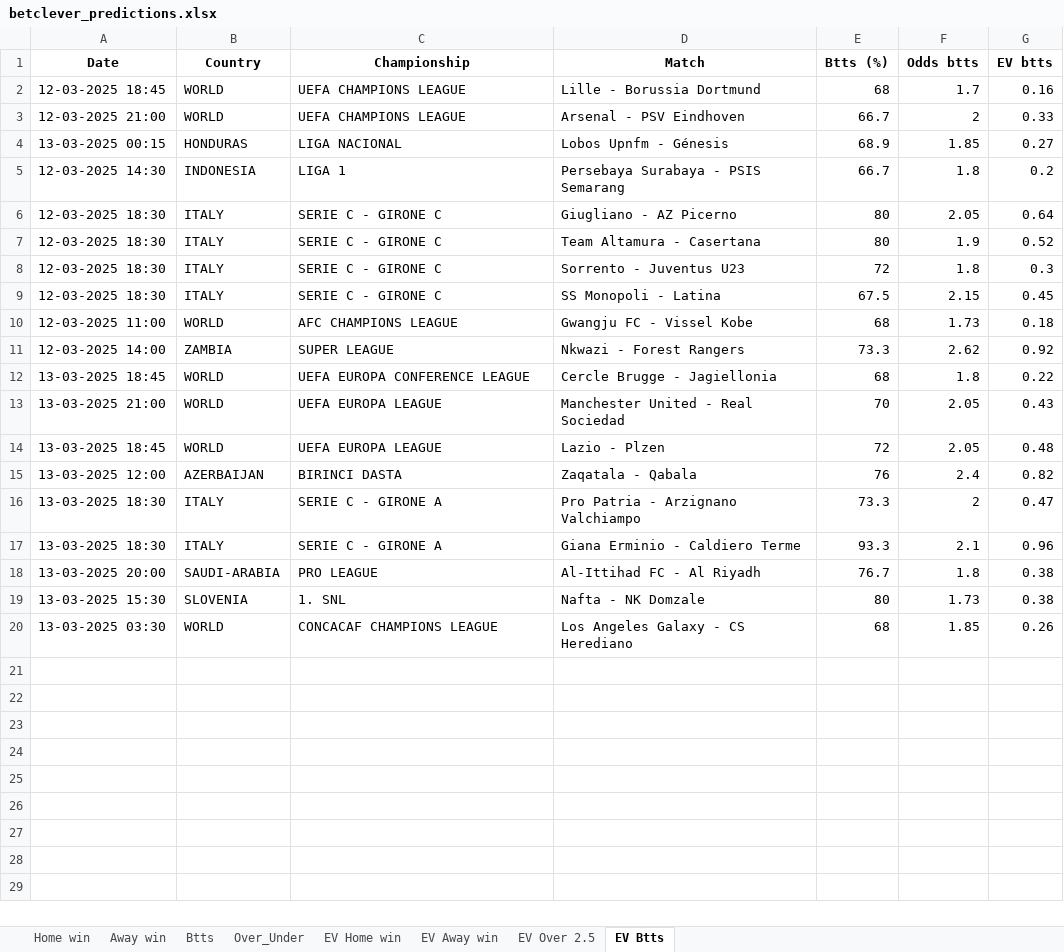
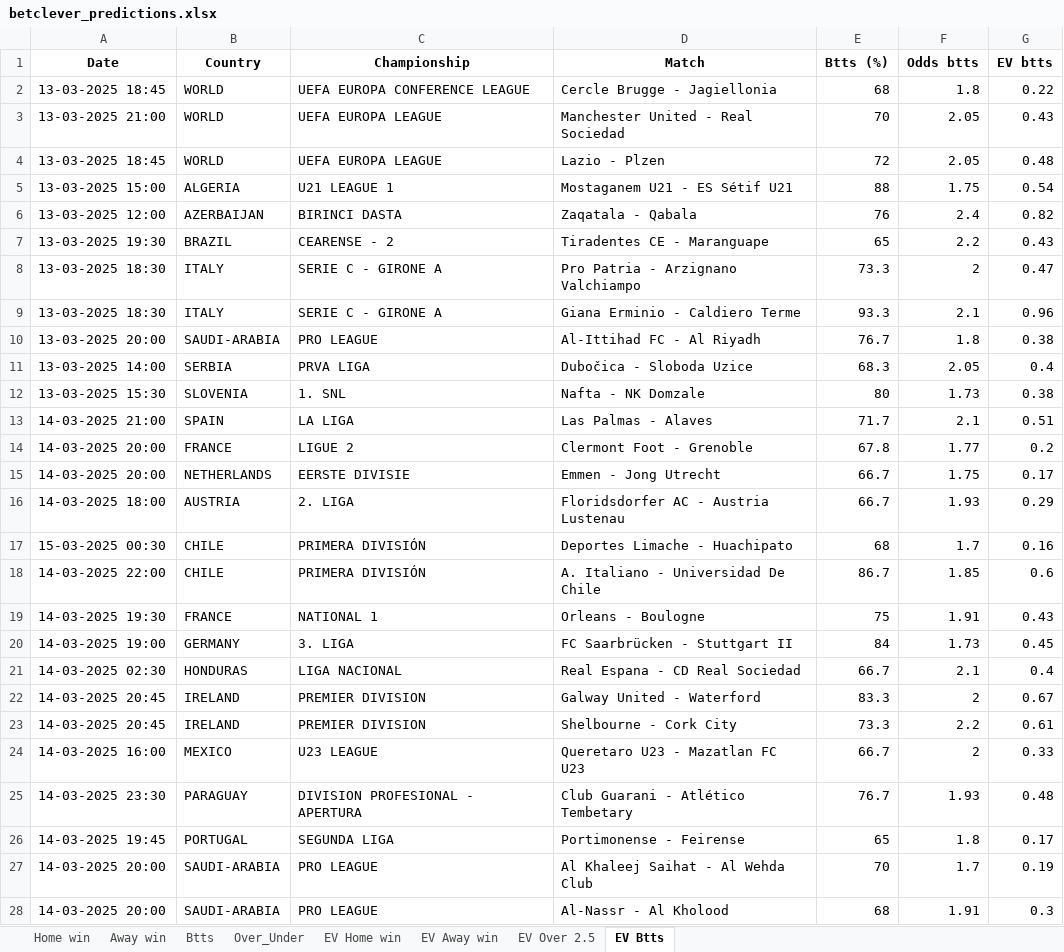
Before and after one commit to ZzZzZzZXCoo/soccer_predictions_scraper, an Excel workbook: scraper/data/betclever_predictions.xlsx, sheet EV Btts, drawn as a sheet; only a part is shown; values as stored, in another font and other column widths than the file's, no borders; removed rows and columns are numbered as before the commit, all else as after; the diff covers the shown part only; the diff names each change by its address in the sheet, - before the commit and + after, or states it on an @@ line.

```diff
--- a/scraper/data/betclever_predictions.xlsx (sheet EV Btts)
+++ b/scraper/data/betclever_predictions.xlsx (sheet EV Btts)
-row 2: 12-03-2025 18:45 | WORLD | UEFA CHAMPIONS LEAGUE | Lille - Borussia Dortmund | 68 | 1.7 | 0.16
-row 3: 12-03-2025 21:00 | WORLD | UEFA CHAMPIONS LEAGUE | Arsenal - PSV Eindhoven | 66.7 | 2 | 0.33
-row 4: 13-03-2025 00:15 | HONDURAS | LIGA NACIONAL | Lobos Upnfm - Génesis | 68.9 | 1.85 | 0.27
-row 5: 12-03-2025 14:30 | INDONESIA | LIGA 1 | Persebaya Surabaya - PSIS Semarang | 66.7 | 1.8 | 0.2
-row 6: 12-03-2025 18:30 | ITALY | SERIE C - GIRONE C | Giugliano - AZ Picerno | 80 | 2.05 | 0.64
-row 7: 12-03-2025 18:30 | ITALY | SERIE C - GIRONE C | Team Altamura - Casertana | 80 | 1.9 | 0.52
-row 8: 12-03-2025 18:30 | ITALY | SERIE C - GIRONE C | Sorrento - Juventus U23 | 72 | 1.8 | 0.3
-row 9: 12-03-2025 18:30 | ITALY | SERIE C - GIRONE C | SS Monopoli - Latina | 67.5 | 2.15 | 0.45
-row 10: 12-03-2025 11:00 | WORLD | AFC CHAMPIONS LEAGUE | Gwangju FC - Vissel Kobe | 68 | 1.73 | 0.18
-row 11: 12-03-2025 14:00 | ZAMBIA | SUPER LEAGUE | Nkwazi - Forest Rangers | 73.3 | 2.62 | 0.92
+row 5: 13-03-2025 15:00 | ALGERIA | U21 LEAGUE 1 | Mostaganem U21 - ES Sétif U21 | 88 | 1.75 | 0.54
+row 7: 13-03-2025 19:30 | BRAZIL | CEARENSE - 2 | Tiradentes CE - Maranguape | 65 | 2.2 | 0.43
+row 11: 13-03-2025 14:00 | SERBIA | PRVA LIGA | Dubočica - Sloboda Uzice | 68.3 | 2.05 | 0.4
-row 20: 13-03-2025 03:30 | WORLD | CONCACAF CHAMPIONS LEAGUE | Los Angeles Galaxy - CS Herediano | 68 | 1.85 | 0.26
+row 13: 14-03-2025 21:00 | SPAIN | LA LIGA | Las Palmas - Alaves | 71.7 | 2.1 | 0.51
+row 14: 14-03-2025 20:00 | FRANCE | LIGUE 2 | Clermont Foot - Grenoble | 67.8 | 1.77 | 0.2
+row 15: 14-03-2025 20:00 | NETHERLANDS | EERSTE DIVISIE | Emmen - Jong Utrecht | 66.7 | 1.75 | 0.17
+row 16: 14-03-2025 18:00 | AUSTRIA | 2. LIGA | Floridsdorfer AC - Austria Lustenau | 66.7 | 1.93 | 0.29
+row 17: 15-03-2025 00:30 | CHILE | PRIMERA DIVISIÓN | Deportes Limache - Huachipato | 68 | 1.7 | 0.16
+row 18: 14-03-2025 22:00 | CHILE | PRIMERA DIVISIÓN | A. Italiano - Universidad De Chile | 86.7 | 1.85 | 0.6
+row 19: 14-03-2025 19:30 | FRANCE | NATIONAL 1 | Orleans - Boulogne | 75 | 1.91 | 0.43
+row 20: 14-03-2025 19:00 | GERMANY | 3. LIGA | FC Saarbrücken - Stuttgart II | 84 | 1.73 | 0.45
+row 21: 14-03-2025 02:30 | HONDURAS | LIGA NACIONAL | Real Espana - CD Real Sociedad | 66.7 | 2.1 | 0.4
+row 22: 14-03-2025 20:45 | IRELAND | PREMIER DIVISION | Galway United - Waterford | 83.3 | 2 | 0.67
+row 23: 14-03-2025 20:45 | IRELAND | PREMIER DIVISION | Shelbourne - Cork City | 73.3 | 2.2 | 0.61
+row 24: 14-03-2025 16:00 | MEXICO | U23 LEAGUE | Queretaro U23 - Mazatlan FC U23 | 66.7 | 2 | 0.33
+row 25: 14-03-2025 23:30 | PARAGUAY | DIVISION PROFESIONAL - APERTURA | Club Guarani - Atlético Tembetary | 76.7 | 1.93 | 0.48
+row 26: 14-03-2025 19:45 | PORTUGAL | SEGUNDA LIGA | Portimonense - Feirense | 65 | 1.8 | 0.17
+row 27: 14-03-2025 20:00 | SAUDI-ARABIA | PRO LEAGUE | Al Khaleej Saihat - Al Wehda Club | 70 | 1.7 | 0.19
+row 28: 14-03-2025 20:00 | SAUDI-ARABIA | PRO LEAGUE | Al-Nassr - Al Kholood | 68 | 1.91 | 0.3
```
Also changed, not shown: 1 added row elsewhere in this sheet, sheet EV Home win, sheet EV Away win, sheet EV Over 2.5, sheet Over_Under, sheet Btts, sheet Home win, 1 more sheet.
